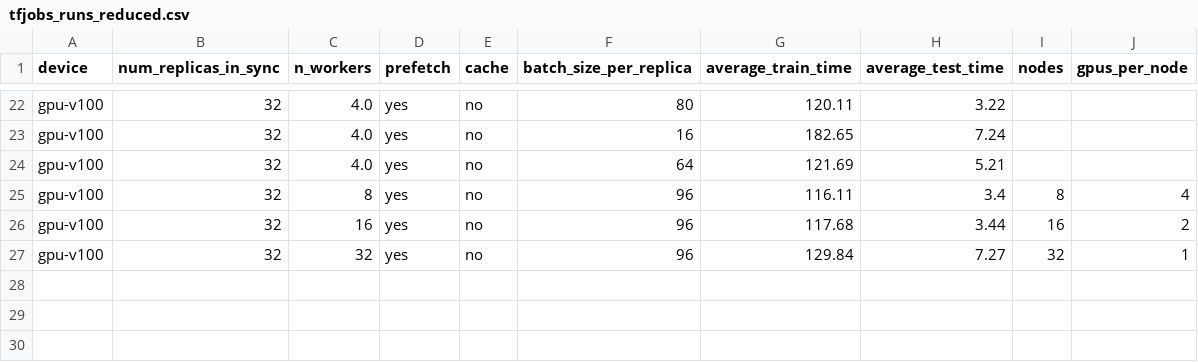
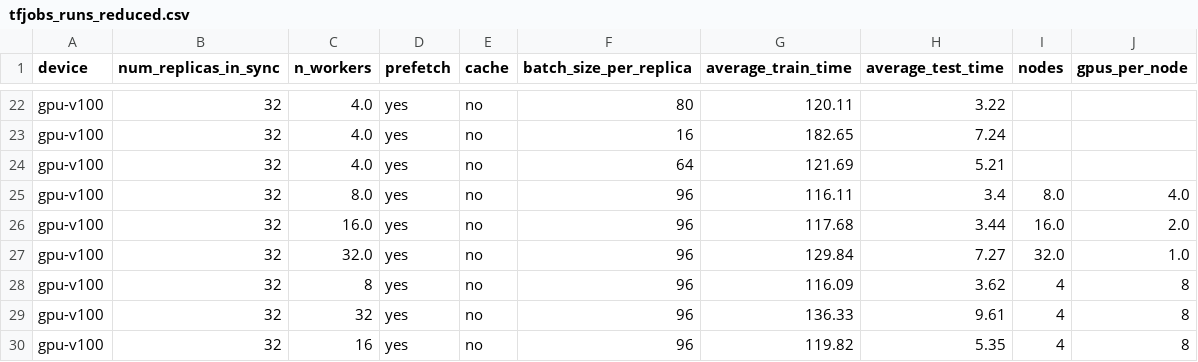
Before and after one commit to recardoso/ISC_HPC_3DGAN, a CSV file: kubeflow/results/tfjobs_runs_reduced.csv, drawn as a sheet; only a part is shown, gaps mark what is left out.

```diff
--- a/kubeflow/results/tfjobs_runs_reduced.csv
+++ b/kubeflow/results/tfjobs_runs_reduced.csv
@@ -24,4 +24,7 @@ gpu-v100,32,4.0,yes,no,16,182.65,7.24,,
 gpu-v100,32,4.0,yes,no,64,121.69,5.21,,
-gpu-v100,32,8,yes,no,96,116.11,3.4,8,4
-gpu-v100,32,16,yes,no,96,117.68,3.44,16,2
-gpu-v100,32,32,yes,no,96,129.84,7.27,32,1
+gpu-v100,32,8.0,yes,no,96,116.11,3.4,8.0,4.0
+gpu-v100,32,16.0,yes,no,96,117.68,3.44,16.0,2.0
+gpu-v100,32,32.0,yes,no,96,129.84,7.27,32.0,1.0
+gpu-v100,32,8,yes,no,96,116.09,3.62,4,8
+gpu-v100,32,32,yes,no,96,136.33,9.61,4,8
+gpu-v100,32,16,yes,no,96,119.82,5.35,4,8
```
Also changed, not shown: 1 other file.
